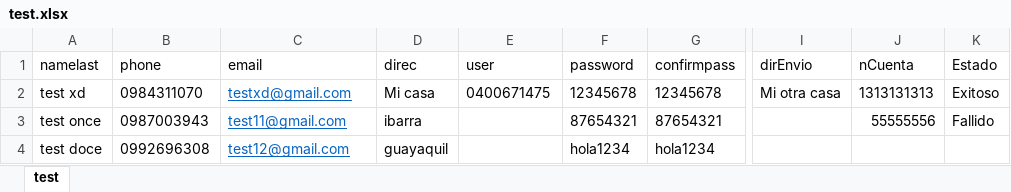
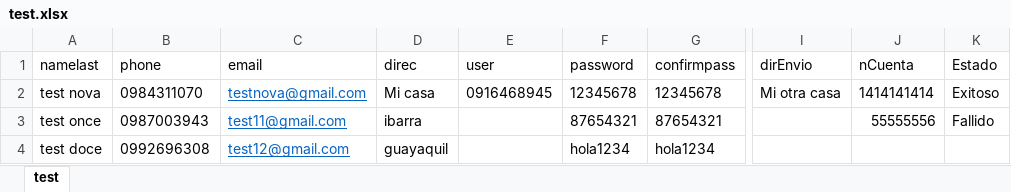
Before and after one commit to cmaldonado98/front-angular, an Excel workbook: Trainee-Shop/test.xlsx, sheet test, drawn as a sheet; only a part is shown, gaps mark what is left out; values as stored, in another font and other column widths than the file's, no borders; the diff names each change by its address in the sheet, - before the commit and + after, or states it on an @@ line.

```diff
--- a/Trainee-Shop/test.xlsx (sheet test)
+++ b/Trainee-Shop/test.xlsx (sheet test)
-A2 (namelast): test xd
+A2 (namelast): test nova
-C2 (email): testxd@gmail.com
+C2 (email): testnova@gmail.com
-E2 (user): 0400671475
+E2 (user): 0916468945
-J2 (nCuenta): 1313131313
+J2 (nCuenta): 1414141414
```
Also changed, not shown: 1 other file.
